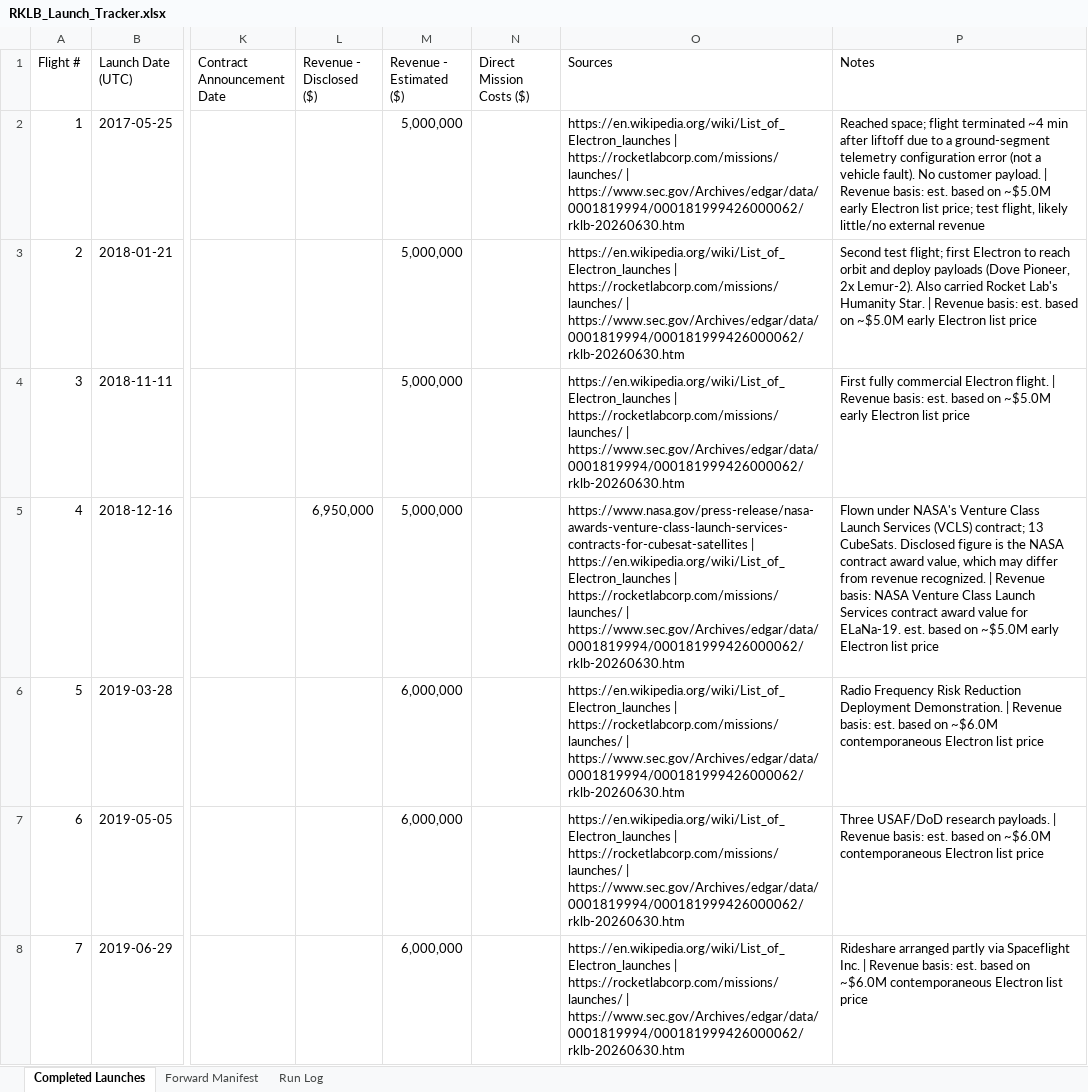
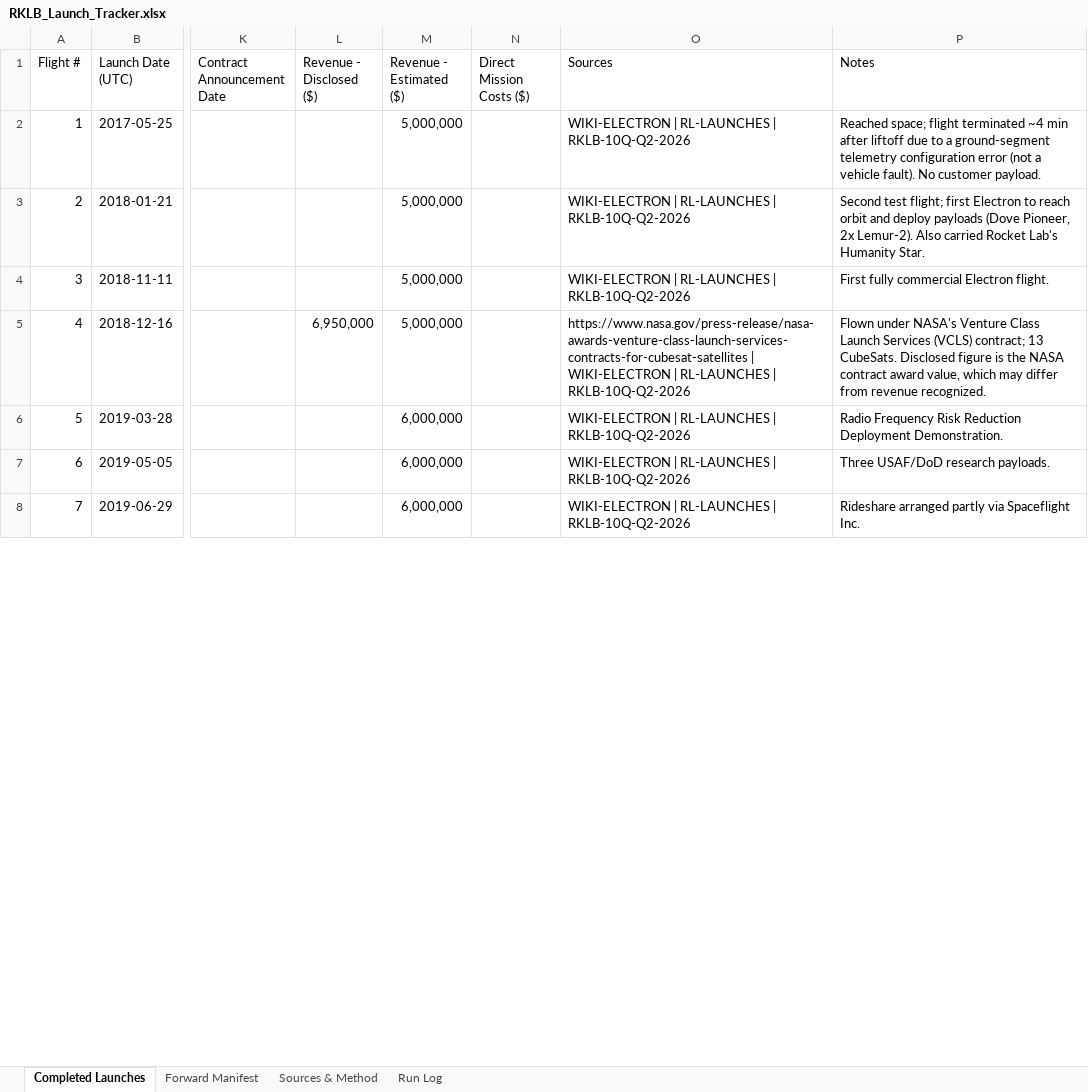
Before and after one commit to fariscole03-dot/rklb-launch-tracker, an Excel workbook: RKLB_Launch_Tracker.xlsx, sheet Completed Launches, drawn as a sheet; only a part is shown, gaps mark what is left out; values as stored, in another font and other column widths than the file's, no cell formats; the diff covers the shown part only; the diff names each change by its address in the sheet, - before the commit and + after, or states it on an @@ line.

```diff
--- a/RKLB_Launch_Tracker.xlsx (sheet Completed Launches)
+++ b/RKLB_Launch_Tracker.xlsx (sheet Completed Launches)
+sheet tab: Sources & Method
-O2:O4 (Sources): https://en.wikipedia.org/wiki/List_of_Electron_launches | https://rocketlabcorp.com/missions/launches/ | https://www.sec.gov/Archives/edgar/data/0001819994/000181999426000062/rklb-20260630.htm
+O2:O4 (Sources): WIKI-ELECTRON | RL-LAUNCHES | RKLB-10Q-Q2-2026
-P2 (Notes): …customer payload. | Revenue basis: est. based on ~$5.0M early Electron list price; test flight, likely little/no external revenue
+P2 (Notes): …customer payload.
-P3 (Notes): …Humanity Star. | Revenue basis: est. based on ~$5.0M early Electron list price
+P3 (Notes): …Humanity Star.
-P4 (Notes): …Electron flight. | Revenue basis: est. based on ~$5.0M early Electron list price
+P4 (Notes): …Electron flight.
-O5 (Sources): https://www.nasa.gov/press-release/nasa-awards-venture-class-launch-services-contracts-for-cubesat-satellites | https://en.wikipedia.org/wiki/List_of_Electron_launches | https://rocketlabcorp.com/missions/launches/ | https://www.sec.gov/Archives/edgar/data/0001819994/000181999426000062/rklb-20260630.htm
+O5 (Sources): https://www.nasa.gov/press-release/nasa-awards-venture-class-launch-services-contracts-for-cubesat-satellites | WIKI-ELECTRON | RL-LAUNCHES | RKLB-10Q-Q2-2026
-P5 (Notes): …revenue recognized. | Revenue basis: NASA Venture Class Launch Services contract award value for ELaNa-19. est. based on ~$5.0M early Electron list price
+P5 (Notes): …revenue recognized.
-O6:O8 (Sources): https://en.wikipedia.org/wiki/List_of_Electron_launches | https://rocketlabcorp.com/missions/launches/ | https://www.sec.gov/Archives/edgar/data/0001819994/000181999426000062/rklb-20260630.htm
+O6:O8 (Sources): WIKI-ELECTRON | RL-LAUNCHES | RKLB-10Q-Q2-2026
-P6 (Notes): …Deployment Demonstration. | Revenue basis: est. based on ~$6.0M contemporaneous Electron list price
+P6 (Notes): …Deployment Demonstration.
-P7 (Notes): …research payloads. | Revenue basis: est. based on ~$6.0M contemporaneous Electron list price
+P7 (Notes): …research payloads.
-P8 (Notes): …Spaceflight Inc. | Revenue basis: est. based on ~$6.0M contemporaneous Electron list price
+P8 (Notes): …Spaceflight Inc.
```
Also changed, not shown: 182 edited cells elsewhere in this sheet, sheet Forward Manifest, sheet Run Log, cell formats, 5 other files.
